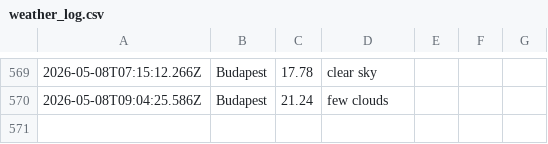
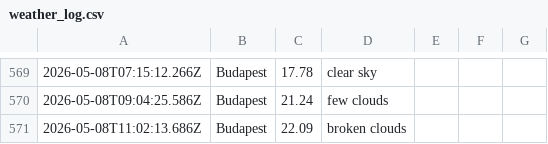
Before and after one commit to Jake-Davis01/La-Fosse-Weather-App, a CSV file: data/weather_log.csv, drawn as a sheet; only a part is shown, gaps mark what is left out; the diff names each change by its address in the sheet, - before the commit and + after, or states it on an @@ line.

```diff
--- a/data/weather_log.csv
+++ b/data/weather_log.csv
+row 571: 2026-05-08T11:02:13.686Z | Budapest | 22.09 | broken clouds
```
Also changed, not shown: 1 other file.
